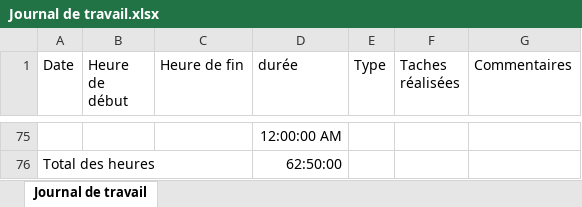
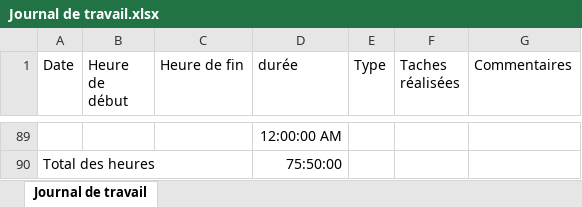
Before and after one commit to andreafont/TPI-Infrastrucutre-d-une-PME-avec-deux-sites-distants, an Excel workbook: Journal de travail.xlsx, sheet Journal de travail, drawn as a sheet; only a part is shown, gaps mark what is left out; values as stored, in another font and other column widths than the file's, no borders; table styles not drawn; addresses are those after the commit; the diff covers the shown part only; the diff names each change by its address in the sheet, - before the commit and + after, or states it on an @@ line.

```diff
--- a/Journal de travail.xlsx (sheet Journal de travail)
+++ b/Journal de travail.xlsx (sheet Journal de travail)
-D90 (durée): 62:50:00
+D90 (durée): 75:50:00
```
Also changed, not shown: 14 added rows and 15 edited cells elsewhere in this sheet, NTFS Kicroit.xlsx, Tests Kicroit.xlsx, 8 other files.
